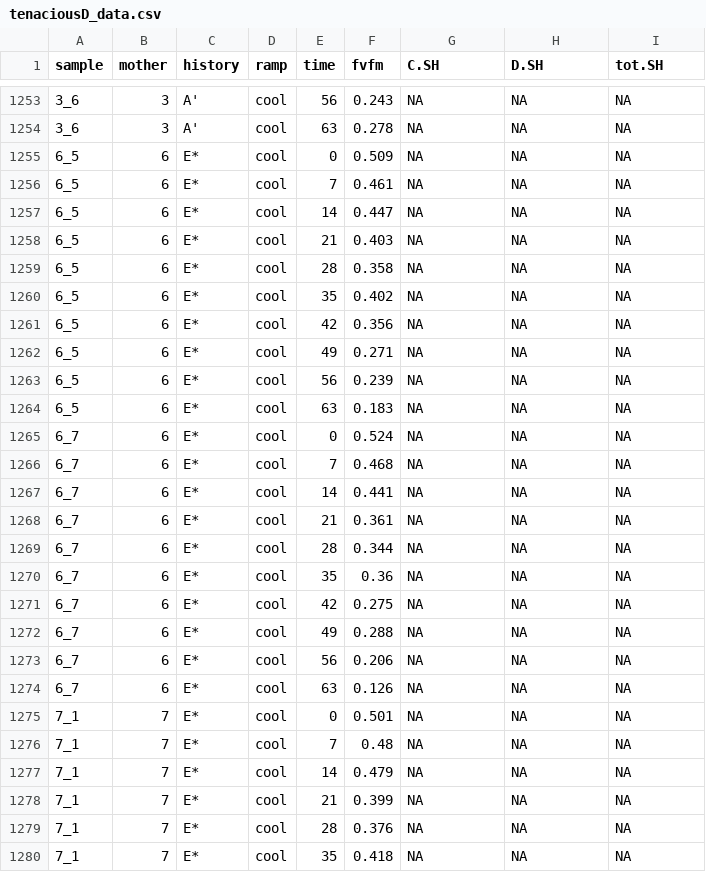
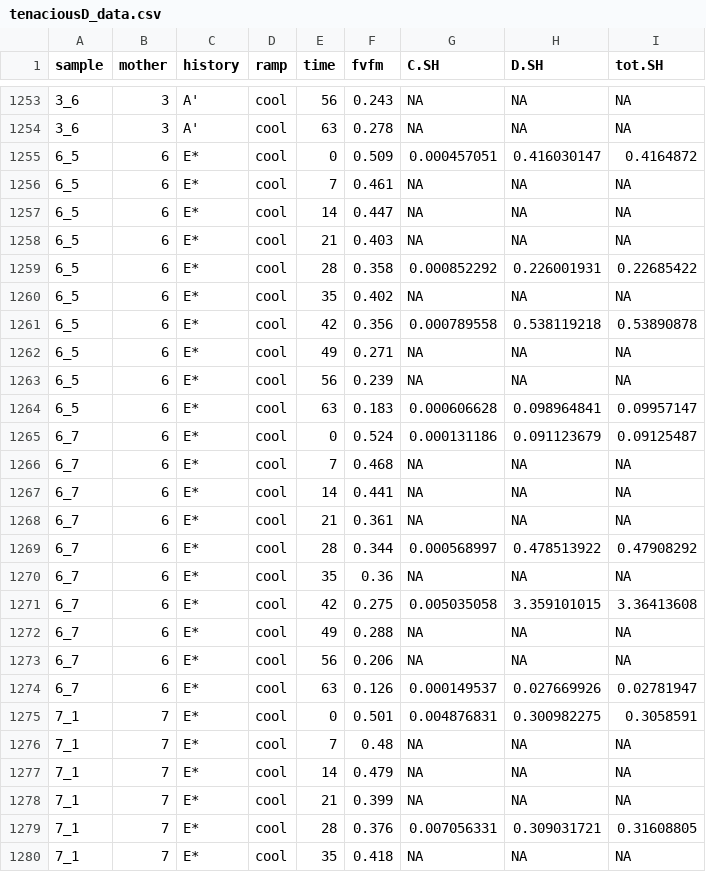
Before and after one commit to jrcunning/tenaciousD, a CSV file: tenaciousD_data.csv, drawn as a sheet; only a part is shown, gaps mark what is left out; the diff covers the shown part only.

Commit message:
complete dataset

```diff
--- a/tenaciousD_data.csv
+++ b/tenaciousD_data.csv
@@ -1254,3 +1254,3 @@
 "3_6","3","A'","cool",63,"0.278",NA,NA,NA
-"6_5","6","E*","cool",0,"0.509",NA,NA,NA
+"6_5","6","E*","cool",0,"0.509",0.000457051,0.416030147,0.4164872
 "6_5","6","E*","cool",7,"0.461",NA,NA,NA
@@ -1258,9 +1258,9 @@
 "6_5","6","E*","cool",21,"0.403",NA,NA,NA
-"6_5","6","E*","cool",28,"0.358",NA,NA,NA
+"6_5","6","E*","cool",28,"0.358",0.000852292,0.226001931,0.22685422
 "6_5","6","E*","cool",35,"0.402",NA,NA,NA
-"6_5","6","E*","cool",42,"0.356",NA,NA,NA
+"6_5","6","E*","cool",42,"0.356",0.000789558,0.538119218,0.53890878
 "6_5","6","E*","cool",49,"0.271",NA,NA,NA
 "6_5","6","E*","cool",56,"0.239",NA,NA,NA
-"6_5","6","E*","cool",63,"0.183",NA,NA,NA
-"6_7","6","E*","cool",0,"0.524",NA,NA,NA
+"6_5","6","E*","cool",63,"0.183",0.000606628,0.098964841,0.09957147
+"6_7","6","E*","cool",0,"0.524",0.000131186,0.091123679,0.09125487
 "6_7","6","E*","cool",7,"0.468",NA,NA,NA
@@ -1268,9 +1268,9 @@
 "6_7","6","E*","cool",21,"0.361",NA,NA,NA
-"6_7","6","E*","cool",28,"0.344",NA,NA,NA
+"6_7","6","E*","cool",28,"0.344",0.000568997,0.478513922,0.47908292
 "6_7","6","E*","cool",35,"0.36",NA,NA,NA
-"6_7","6","E*","cool",42,"0.275",NA,NA,NA
+"6_7","6","E*","cool",42,"0.275",0.005035058,3.359101015,3.36413608
 "6_7","6","E*","cool",49,"0.288",NA,NA,NA
 "6_7","6","E*","cool",56,"0.206",NA,NA,NA
-"6_7","6","E*","cool",63,"0.126",NA,NA,NA
-"7_1","7","E*","cool",0,"0.501",NA,NA,NA
+"6_7","6","E*","cool",63,"0.126",0.000149537,0.027669926,0.02781947
+"7_1","7","E*","cool",0,"0.501",0.004876831,0.300982275,0.3058591
 "7_1","7","E*","cool",7,"0.48",NA,NA,NA
@@ -1278,3 +1278,3 @@
 "7_1","7","E*","cool",21,"0.399",NA,NA,NA
-"7_1","7","E*","cool",28,"0.376",NA,NA,NA
+"7_1","7","E*","cool",28,"0.376",0.007056331,0.309031721,0.31608805
 "7_1","7","E*","cool",35,"0.418",NA,NA,NA
```
Also changed, not shown: 51 edited cells elsewhere in this file.
